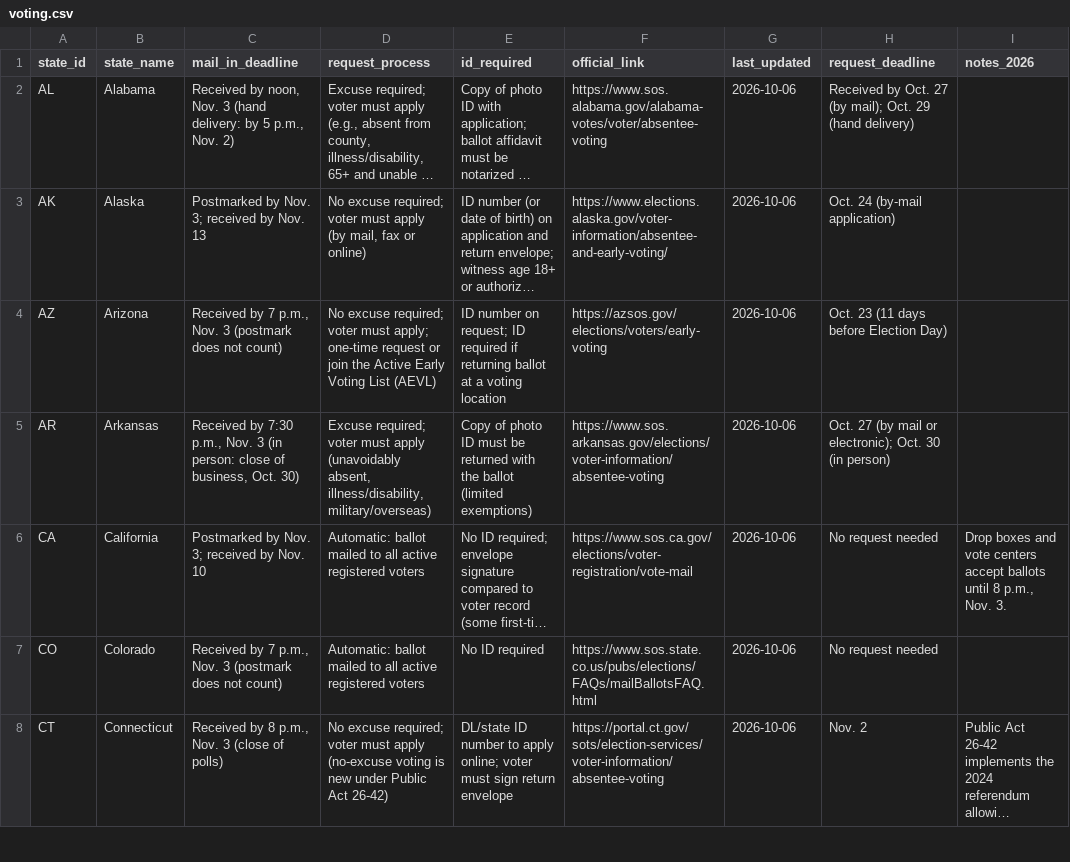
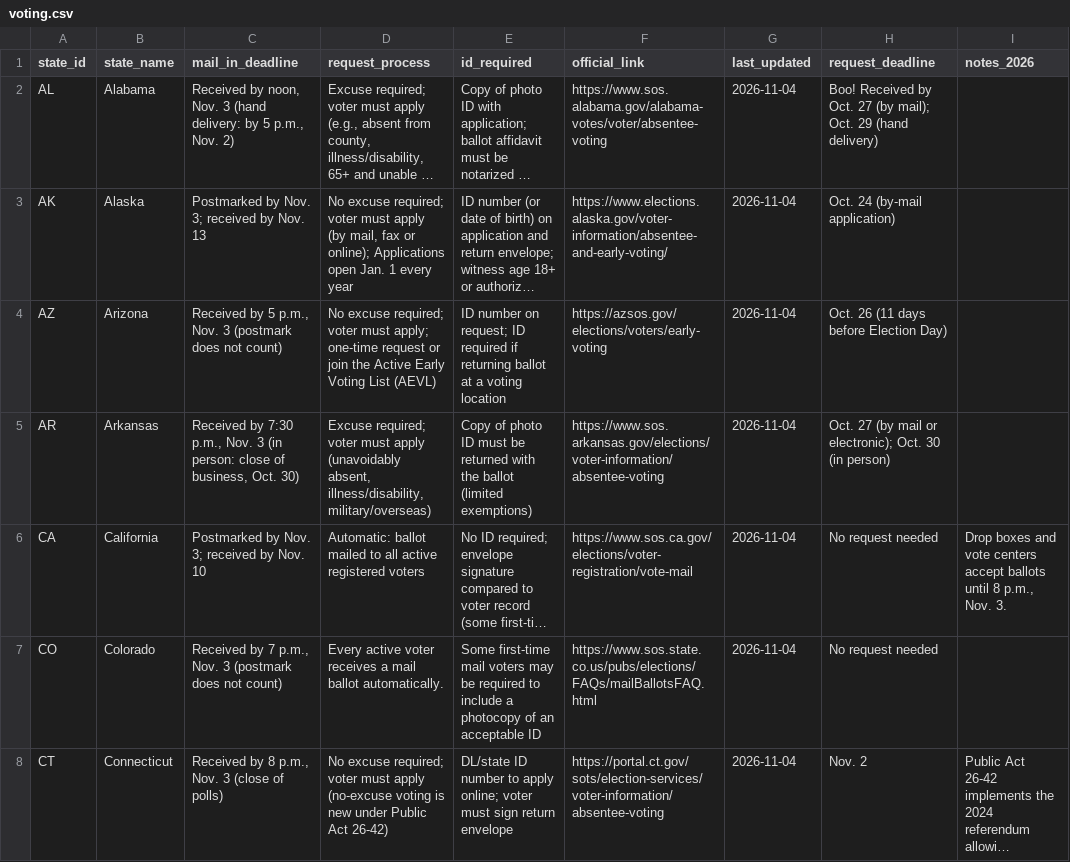
Before and after one commit to TheLiaoHu/chuguivote-bot, a CSV file: data/voting.csv, drawn as a sheet; only a part is shown; long unchanged cells end in …; the diff covers the shown part only; the diff names each change by its address in the sheet, - before the commit and + after, or states it on an @@ line.

```diff
--- a/data/voting.csv
+++ b/data/voting.csv
-G2:G8 (last_updated): 2026-10-06
+G2:G8 (last_updated): 2026-11-04
-H2 (request_deadline): Received by…
+H2 (request_deadline): Boo! Received by…
-D3 (request_process): …fax or online)
+D3 (request_process): …fax or online); Applications open Jan. 1 every year
-C4 (mail_in_deadline): Received by 7 p.m., Nov.…
+C4 (mail_in_deadline): Received by 5 p.m., Nov.…
-H4 (request_deadline): Oct. 23 (11 days before Election Day)
+H4 (request_deadline): Oct. 26 (11 days before Election Day)
-D7 (request_process): Automatic: ballot mailed to all active registered voters
+D7 (request_process): Every active voter receives a mail ballot automatically.
-E7 (id_required): No ID required
+E7 (id_required): Some first-time mail voters may be required to include a photocopy of an acceptable ID
```
Also changed, not shown: 79 edited cells elsewhere in this file.
